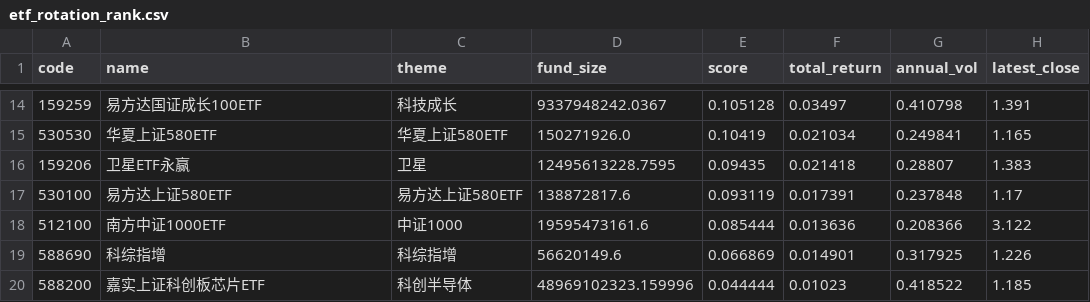
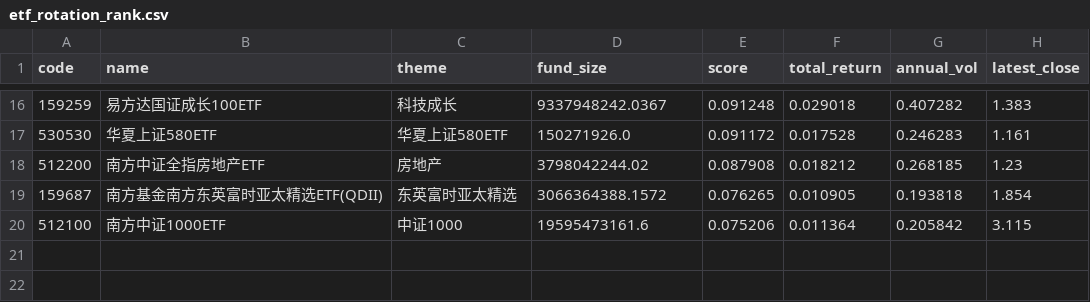
Before and after one commit to zihengniu9/etf-rotation-desk, a CSV file: outputs/etf_rotation_rank.csv, drawn as a sheet; only a part is shown, gaps mark what is left out; the diff covers the shown part only.

```diff
--- a/outputs/etf_rotation_rank.csv
+++ b/outputs/etf_rotation_rank.csv
@@ -14,7 +16,5 @@
-159259,易方达国证成长100ETF,科技成长,9337948242.0367,0.105128,0.03497,0.410798,1.391
-530530,华夏上证580ETF,华夏上证580ETF,150271926.0,0.10419,0.021034,0.249841,1.165
-159206,卫星ETF永赢,卫星,12495613228.7595,0.09435,0.021418,0.28807,1.383
-530100,易方达上证580ETF,易方达上证580ETF,138872817.6,0.093119,0.017391,0.237848,1.17
-512100,南方中证1000ETF,中证1000,19595473161.6,0.085444,0.013636,0.208366,3.122
-588690,科综指增,科综指增,56620149.6,0.066869,0.014901,0.317925,1.226
-588200,嘉实上证科创板芯片ETF,科创半导体,48969102323.159996,0.044444,0.01023,0.418522,1.185
+159259,易方达国证成长100ETF,科技成长,9337948242.0367,0.091248,0.029018,0.407282,1.383
+530530,华夏上证580ETF,华夏上证580ETF,150271926.0,0.091172,0.017528,0.246283,1.161
+512200,南方中证全指房地产ETF,房地产,3798042244.02,0.087908,0.018212,0.268185,1.23
+159687,南方基金南方东英富时亚太精选ETF(QDII),东英富时亚太精选,3066364388.1572,0.076265,0.010905,0.193818,1.854
+512100,南方中证1000ETF,中证1000,19595473161.6,0.075206,0.011364,0.205842,3.115
```
Also changed, not shown: 5 added rows, 3 removed rows and 24 edited cells elsewhere in this file, outputs/etf_hot_rank.csv, outputs/etf_rotation_pick.csv, 11 other files.
